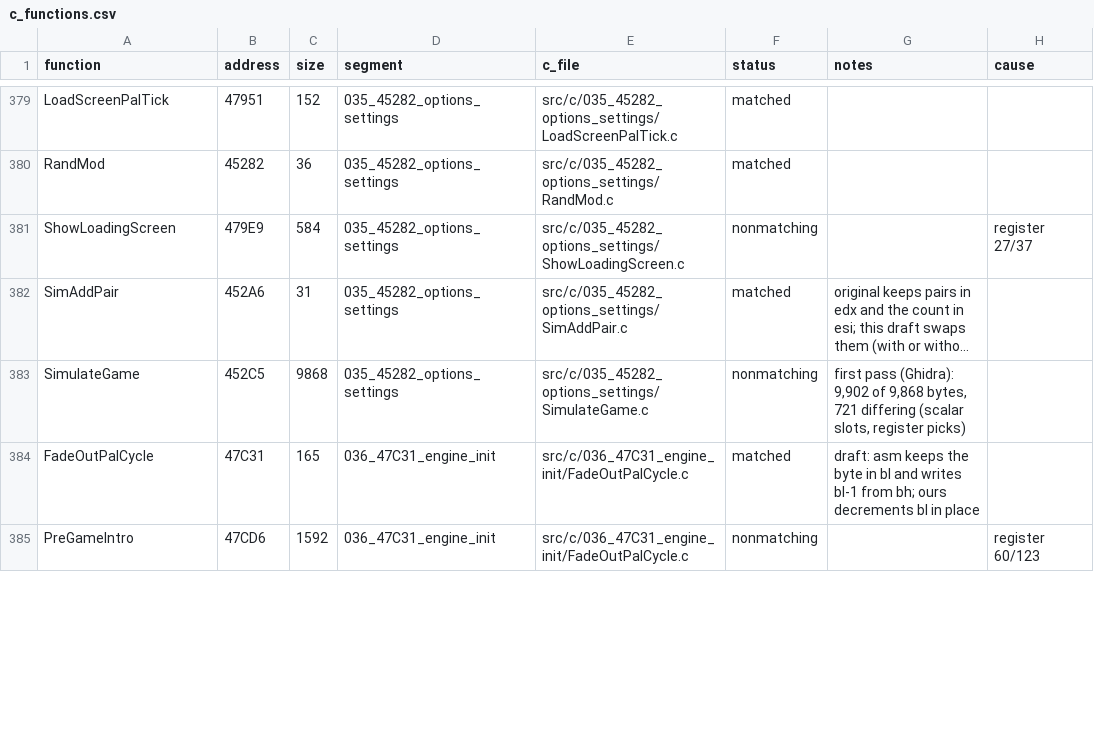
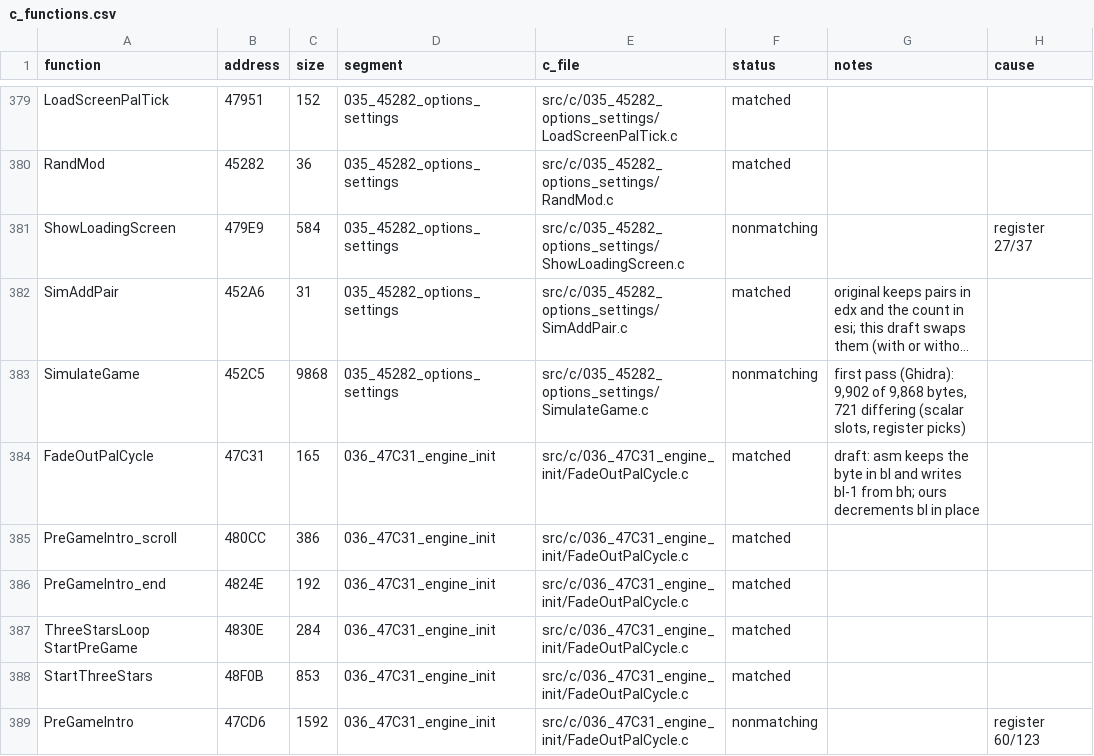
Before and after one commit to Mhopkinsinc/NHL95PC, a CSV file: tools/c_functions.csv, drawn as a sheet; only a part is shown, gaps mark what is left out; long unchanged cells end in …; the diff covers the shown part only; the diff names each change by its address in the sheet, - before the commit and + after, or states it on an @@ line.

```diff
--- a/tools/c_functions.csv
+++ b/tools/c_functions.csv
+row 385: PreGameIntro_scroll | 480CC | 386 | 036_47C31_engine_init | src/c/036_47C31_engine_init/FadeOutPalCycle.c | matched
+row 386: PreGameIntro_end | 4824E | 192 | 036_47C31_engine_init | src/c/036_47C31_engine_init/FadeOutPalCycle.c | matched
+row 387: ThreeStarsLoop StartPreGame | 4830E | 284 | 036_47C31_engine_init | src/c/036_47C31_engine_init/FadeOutPalCycle.c | matched
+row 388: StartThreeStars | 48F0B | 853 | 036_47C31_engine_init | src/c/036_47C31_engine_init/FadeOutPalCycle.c | matched
```
Also changed, not shown: 6 added rows, 9 removed rows and 14 edited cells elsewhere in this file, 1 other file.
